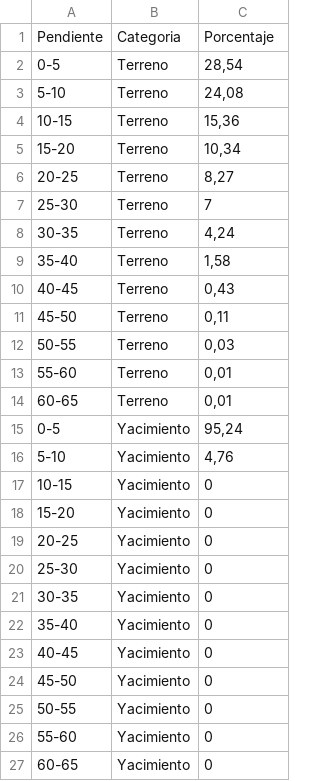
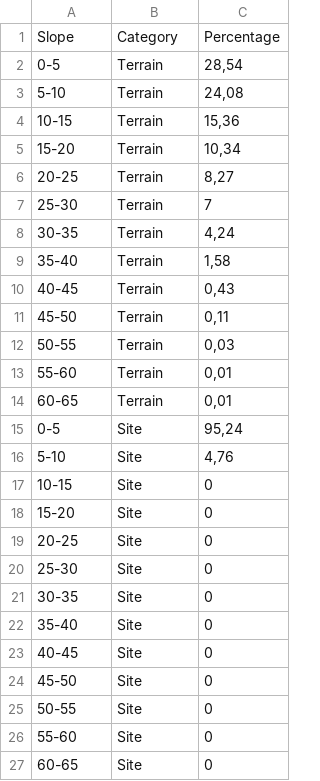
Before and after one commit to mikeldiazrodriguez/patterns_monforte, a CSV file: csv/altplot1.csv, drawn as a sheet.

```diff
--- a/csv/altplot1.csv
+++ b/csv/altplot1.csv
@@ -1,27 +1,27 @@
-Pendiente;Categoria;Porcentaje
-0-5;Terreno;28,54
-5-10;Terreno;24,08
-10-15;Terreno;15,36
-15-20;Terreno;10,34
-20-25;Terreno;8,27
-25-30;Terreno;7
-30-35;Terreno;4,24
-35-40;Terreno;1,58
-40-45;Terreno;0,43
-45-50;Terreno;0,11
-50-55;Terreno;0,03
-55-60;Terreno;0,01
-60-65;Terreno;0,01
-0-5;Yacimiento;95,24
-5-10;Yacimiento;4,76
-10-15;Yacimiento;0
-15-20;Yacimiento;0
-20-25;Yacimiento;0
-25-30;Yacimiento;0
-30-35;Yacimiento;0
-35-40;Yacimiento;0
-40-45;Yacimiento;0
-45-50;Yacimiento;0
-50-55;Yacimiento;0
-55-60;Yacimiento;0
-60-65;Yacimiento;0
+Slope;Category;Percentage
+0-5;Terrain;28,54
+5-10;Terrain;24,08
+10-15;Terrain;15,36
+15-20;Terrain;10,34
+20-25;Terrain;8,27
+25-30;Terrain;7
+30-35;Terrain;4,24
+35-40;Terrain;1,58
+40-45;Terrain;0,43
+45-50;Terrain;0,11
+50-55;Terrain;0,03
+55-60;Terrain;0,01
+60-65;Terrain;0,01
+0-5;Site;95,24
+5-10;Site;4,76
+10-15;Site;0
+15-20;Site;0
+20-25;Site;0
+25-30;Site;0
+30-35;Site;0
+35-40;Site;0
+40-45;Site;0
+45-50;Site;0
+50-55;Site;0
+55-60;Site;0
+60-65;Site;0
```
Also changed, not shown: 1 other file.
